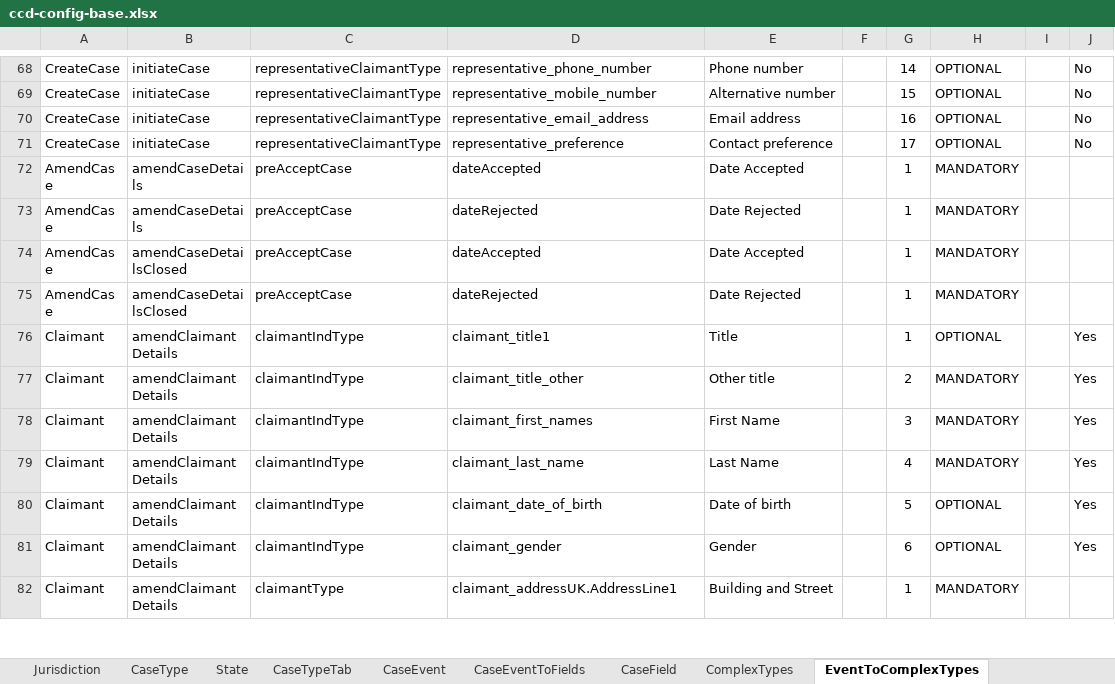
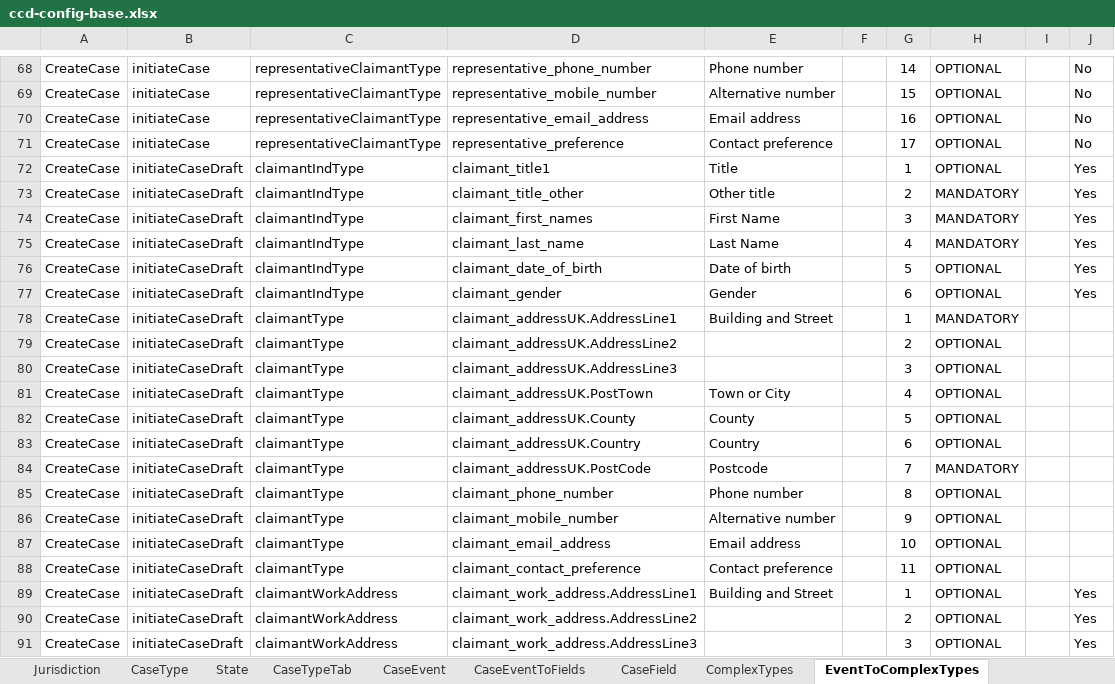
Before and after one commit to hmcts/et-ccd-definitions-scotland, an Excel workbook: definitions/xlsx/ccd-config-base.xlsx, sheet EventToComplexTypes, drawn as a sheet; only a part is shown, gaps mark what is left out; the shorter side is filled out with more unchanged rows; values as stored, in another font and other column widths than the file's, no borders; the diff covers the shown part only; the diff names each change by its address in the sheet, - before the commit and + after, or states it on an @@ line.

Commit message:
Add definitions for draft case

```diff
--- a/definitions/xlsx/ccd-config-base.xlsx (sheet EventToComplexTypes)
+++ b/definitions/xlsx/ccd-config-base.xlsx (sheet EventToComplexTypes)
+row 72: CreateCase | initiateCaseDraft | claimantIndType | claimant_title1 | Title |  | 1 | OPTIONAL |  | Yes
+row 73: CreateCase | initiateCaseDraft | claimantIndType | claimant_title_other | Other title |  | 2 | MANDATORY |  | Yes
+row 74: CreateCase | initiateCaseDraft | claimantIndType | claimant_first_names | First Name |  | 3 | MANDATORY |  | Yes
+row 75: CreateCase | initiateCaseDraft | claimantIndType | claimant_last_name | Last Name |  | 4 | MANDATORY |  | Yes
+row 76: CreateCase | initiateCaseDraft | claimantIndType | claimant_date_of_birth | Date of birth |  | 5 | OPTIONAL |  | Yes
+row 77: CreateCase | initiateCaseDraft | claimantIndType | claimant_gender | Gender |  | 6 | OPTIONAL |  | Yes
+row 78: CreateCase | initiateCaseDraft | claimantType | claimant_addressUK.AddressLine1 | Building and Street |  | 1 | MANDATORY
+row 79: CreateCase | initiateCaseDraft | claimantType | claimant_addressUK.AddressLine2 |  |  | 2 | OPTIONAL
+row 80: CreateCase | initiateCaseDraft | claimantType | claimant_addressUK.AddressLine3 |  |  | 3 | OPTIONAL
+row 81: CreateCase | initiateCaseDraft | claimantType | claimant_addressUK.PostTown | Town or City |  | 4 | OPTIONAL
+row 82: CreateCase | initiateCaseDraft | claimantType | claimant_addressUK.County | County |  | 5 | OPTIONAL
+row 83: CreateCase | initiateCaseDraft | claimantType | claimant_addressUK.Country | Country |  | 6 | OPTIONAL
+row 84: CreateCase | initiateCaseDraft | claimantType | claimant_addressUK.PostCode | Postcode |  | 7 | MANDATORY
+row 85: CreateCase | initiateCaseDraft | claimantType | claimant_phone_number | Phone number |  | 8 | OPTIONAL
+row 86: CreateCase | initiateCaseDraft | claimantType | claimant_mobile_number | Alternative number |  | 9 | OPTIONAL
+row 87: CreateCase | initiateCaseDraft | claimantType | claimant_email_address | Email address |  | 10 | OPTIONAL
+row 88: CreateCase | initiateCaseDraft | claimantType | claimant_contact_preference | Contact preference |  | 11 | OPTIONAL
+row 89: CreateCase | initiateCaseDraft | claimantWorkAddress | claimant_work_address.AddressLine1 | Building and Street |  | 1 | OPTIONAL |  | Yes
+row 90: CreateCase | initiateCaseDraft | claimantWorkAddress | claimant_work_address.AddressLine2 |  |  | 2 | OPTIONAL |  | Yes
+row 91: CreateCase | initiateCaseDraft | claimantWorkAddress | claimant_work_address.AddressLine3 |  |  | 3 | OPTIONAL |  | Yes
```
Also changed, not shown: 48 added rows elsewhere in this sheet, sheet CaseEventToFields, sheet CaseEvent, sheet State, sheet AuthorisationCaseEvent, sheet AuthorisationCaseState, sheet Scotland Scrubbed, 8 other files.
